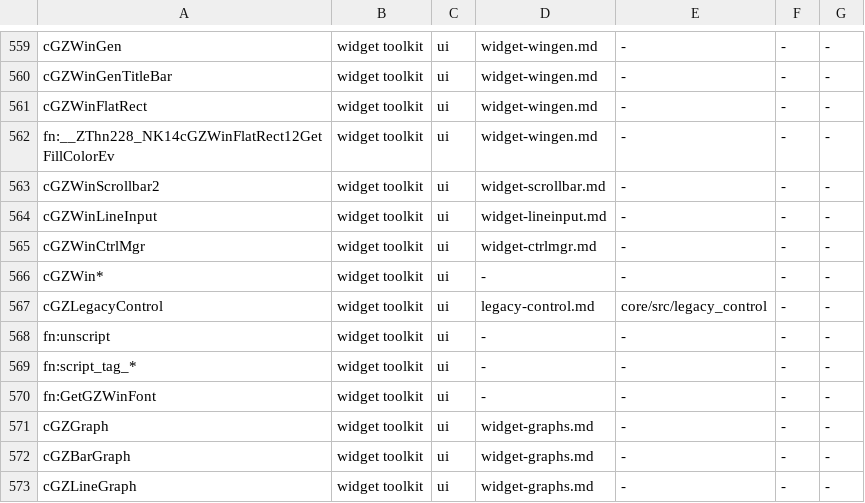
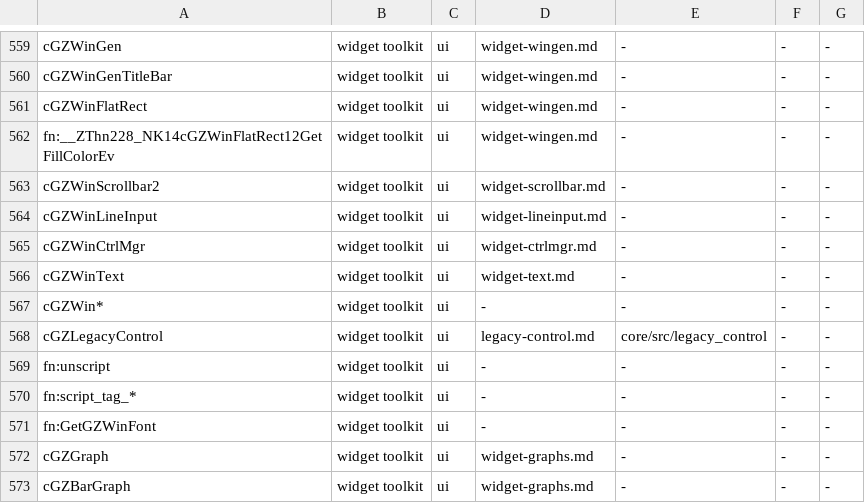
Before and after one commit to LucaSammartino/OpenSC4, a TSV file: tools/coverage-map.tsv, drawn as a sheet; only a part is shown, gaps mark what is left out; the shorter side is filled out with more unchanged rows; the diff names each change by its address in the sheet, - before the commit and + after, or states it on an @@ line.

```diff
--- a/tools/coverage-map.tsv
+++ b/tools/coverage-map.tsv
+row 566: cGZWinText | widget toolkit | ui | widget-text.md | - | - | -
```
Also changed, not shown: 2 other files.
